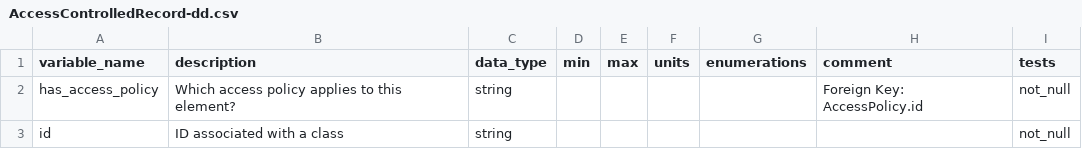
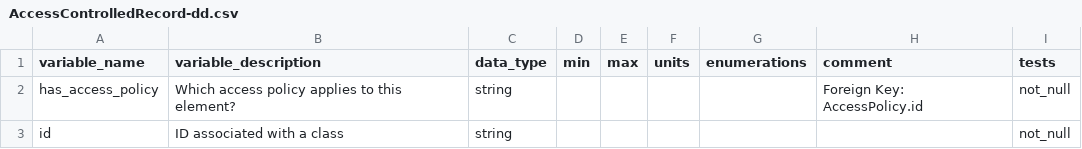
Before and after one commit to NIH-NCPI/anvil_dbt_project, a CSV file: data/static/common_data_models/internal/metadata/ftd_consensus/AccessControlledRecord-dd.csv, drawn as a sheet.

Commit message:
int dd col name edits and move to data/static/common_data_models

```diff
--- a/data/static/common_data_models/internal/metadata/ftd_consensus/AccessControlledRecord-dd.csv
+++ b/data/static/common_data_models/internal/metadata/ftd_consensus/AccessControlledRecord-dd.csv
@@ -1,2 +1,2 @@
-variable_name,description,data_type,min,max,units,enumerations,comment,tests
+variable_name,variable_description,data_type,min,max,units,enumerations,comment,tests
 has_access_policy,Which access policy applies to this element?,string,,,,,Foreign Key: AccessPolicy.id,not_null
```
Also changed, not shown: data/static/common_data_models/internal/metadata/ftd_consensus/AccessControlledRecord_external_id-dd.csv, data/static/common_data_models/internal/metadata/ftd_consensus/AccessPolicy-dd.csv, 46 other files.
